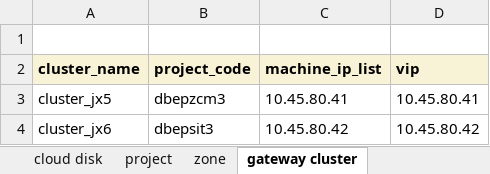
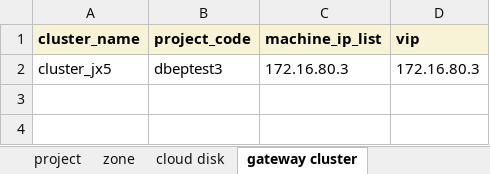
Before and after one commit to wangr0031/mybook, an Excel workbook: attachment/midware.xlsx, sheet gateway cluster, drawn as a sheet; values as stored, in another font and other column widths than the file's, no borders; removed rows and columns are numbered as before the commit, all else as after; the diff names each change by its address in the sheet, - before the commit and + after, or states it on an @@ line.

```diff
--- a/attachment/midware.xlsx (sheet gateway cluster)
+++ b/attachment/midware.xlsx (sheet gateway cluster)
@@ sheet tab order changed: project | zone | cloud disk | gateway cluster @@
-row 1: (empty)
-B2 (project_code): dbepzcm3
+B2 (project_code): dbeptest3
-C2 (machine_ip_list): 10.45.80.41
+C2 (machine_ip_list): 172.16.80.3
-D2 (vip): 10.45.80.41
+D2 (vip): 172.16.80.3
-row 4: cluster_jx6 | dbepsit3 | 10.45.80.42 | 10.45.80.42
```
Also changed, not shown: sheet app midware, sheet app info, sheet midware deploy, sheet cloud disk, sheet zone, sheet db info, 1 more sheet, attachment/iaas.xlsx, 1 other file.
